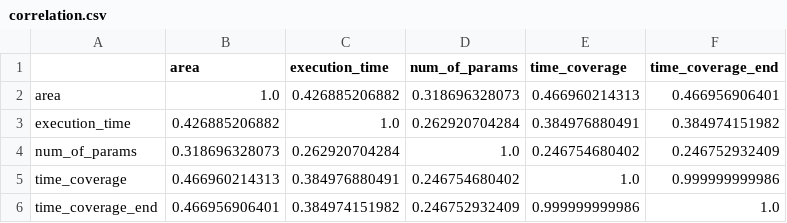
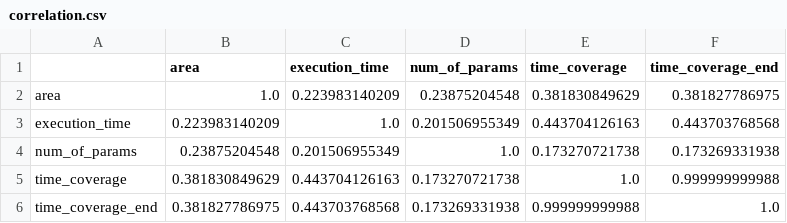
Before and after one commit to skoulouzis/dockerfiles, a CSV file: ArgoDiffusion/scripts/correlation.csv, drawn as a sheet.

```diff
--- a/ArgoDiffusion/scripts/correlation.csv
+++ b/ArgoDiffusion/scripts/correlation.csv
@@ -1,6 +1,6 @@
 ,area,execution_time,num_of_params,time_coverage,time_coverage_end
-area,1.0,0.426885206882,0.318696328073,0.466960214313,0.466956906401
-execution_time,0.426885206882,1.0,0.262920704284,0.384976880491,0.384974151982
-num_of_params,0.318696328073,0.262920704284,1.0,0.246754680402,0.246752932409
-time_coverage,0.466960214313,0.384976880491,0.246754680402,1.0,0.999999999986
-time_coverage_end,0.466956906401,0.384974151982,0.246752932409,0.999999999986,1.0
+area,1.0,0.223983140209,0.23875204548,0.381830849629,0.381827786975
+execution_time,0.223983140209,1.0,0.201506955349,0.443704126163,0.443703768568
+num_of_params,0.23875204548,0.201506955349,1.0,0.173270721738,0.173269331938
+time_coverage,0.381830849629,0.443704126163,0.173270721738,1.0,0.999999999988
+time_coverage_end,0.381827786975,0.443703768568,0.173269331938,0.999999999988,1.0
```
Also changed, not shown: 6 other files.
